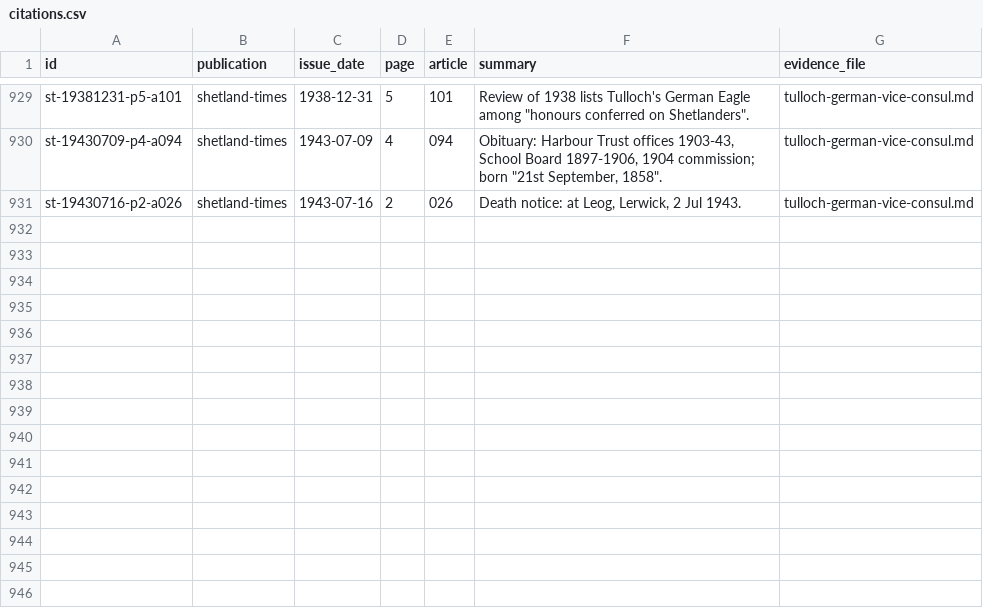
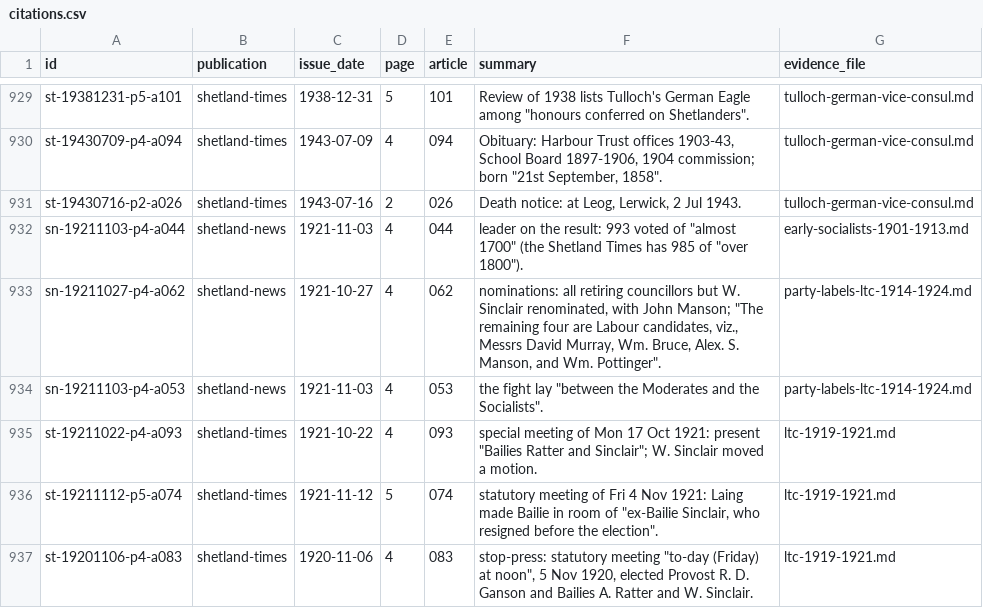
Before and after one commit to ShetlandJ/shetland-political-history, a CSV file: data/citations.csv, drawn as a sheet; only a part is shown, gaps mark what is left out.

```diff
--- a/data/citations.csv
+++ b/data/citations.csv
@@ -931 +931,7 @@ st-19430709-p4-a094,shetland-times,1943-07-09,4,094,"Obituary: Harbour Trust off
 st-19430716-p2-a026,shetland-times,1943-07-16,2,026,"Death notice: at Leog, Lerwick, 2 Jul 1943.",tulloch-german-vice-consul.md
+sn-19211103-p4-a044,shetland-news,1921-11-03,4,044,"leader on the result: 993 voted of ""almost 1700"" (the Shetland Times has 985 of ""over 1800"").",early-socialists-1901-1913.md
+sn-19211027-p4-a062,shetland-news,1921-10-27,4,062,"nominations: all retiring councillors but W. Sinclair renominated, with John Manson; ""The remaining four are Labour candidates, viz., Messrs David Murray, Wm. Bruce, Alex. S. Manson, and Wm. Pottinger"".",party-labels-ltc-1914-1924.md
+sn-19211103-p4-a053,shetland-news,1921-11-03,4,053,"the fight lay ""between the Moderates and the Socialists"".",party-labels-ltc-1914-1924.md
+st-19211022-p4-a093,shetland-times,1921-10-22,4,093,"special meeting of Mon 17 Oct 1921: present ""Bailies Ratter and Sinclair""; W. Sinclair moved a motion.",ltc-1919-1921.md
+st-19211112-p5-a074,shetland-times,1921-11-12,5,074,"statutory meeting of Fri 4 Nov 1921: Laing made Bailie in room of ""ex-Bailie Sinclair, who resigned before the election"".",ltc-1919-1921.md
+st-19201106-p4-a083,shetland-times,1920-11-06,4,083,"stop-press: statutory meeting ""to-day (Friday) at noon"", 5 Nov 1920, elected Provost R. D. Ganson and Bailies A. Ratter and W. Sinclair.",ltc-1919-1921.md
```
Also changed, not shown: data/candidacy_labels.csv, data/citation_links.csv, 8 other files.
